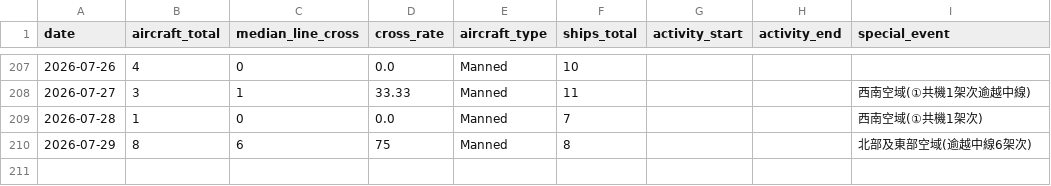
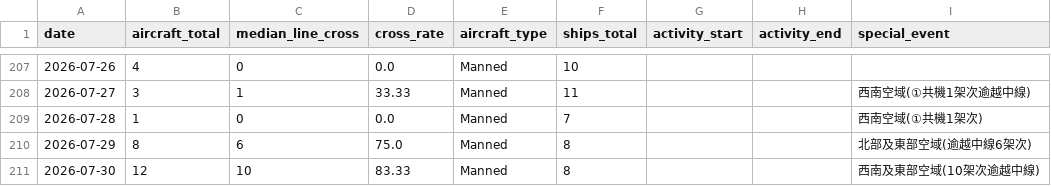
Before and after one commit to lioneer32232002-commits/pla-tracker, a CSV file: data/records.csv, drawn as a sheet; only a part is shown, gaps mark what is left out.

```diff
--- a/data/records.csv
+++ b/data/records.csv
@@ -228,2 +228,3 @@ date,aircraft_total,median_line_cross,cross_rate,aircraft_type,ships_total,activ
 2026-07-28,1,0,0.0,Manned,7,,,西南空域(①共機1架次)
-2026-07-29,8,6,75,Manned,8,,,北部及東部空域(逾越中線6架次)
+2026-07-29,8,6,75.0,Manned,8,,,北部及東部空域(逾越中線6架次)
+2026-07-30,12,10,83.33,Manned,8,,,西南及東部空域(10架次逾越中線)
```
Also changed, not shown: 18 other files.
